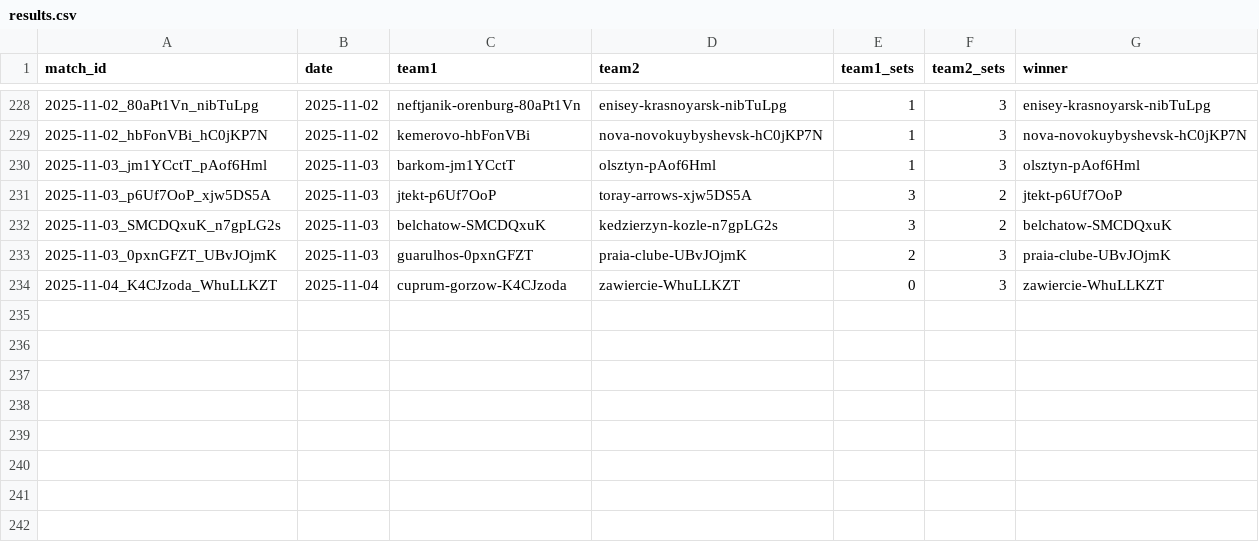
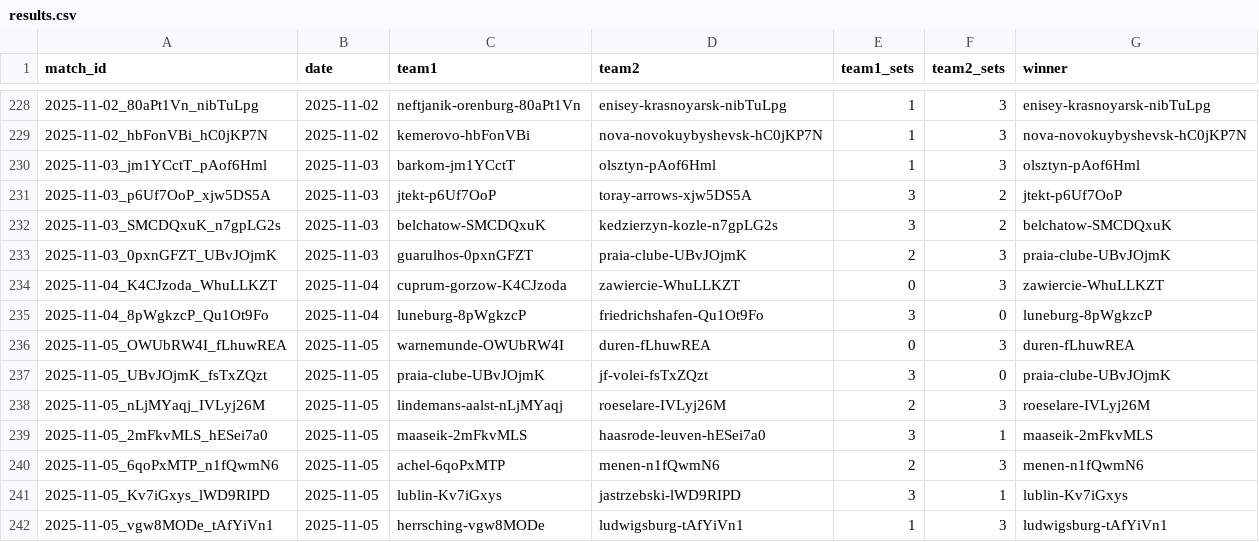
Before and after one commit to Volley-Batch/Volley-Batch.github.io, a CSV file: results.csv, drawn as a sheet; only a part is shown, gaps mark what is left out.

Commit message:
New results

```diff
--- a/results.csv
+++ b/results.csv
@@ -234 +234,9 @@ match_id,date,team1,team2,team1_sets,team2_sets,winner
 2025-11-04_K4CJzoda_WhuLLKZT,2025-11-04,cuprum-gorzow-K4CJzoda,zawiercie-WhuLLKZT,0,3,zawiercie-WhuLLKZT
+2025-11-04_8pWgkzcP_Qu1Ot9Fo,2025-11-04,luneburg-8pWgkzcP,friedrichshafen-Qu1Ot9Fo,3,0,luneburg-8pWgkzcP
+2025-11-05_OWUbRW4I_fLhuwREA,2025-11-05,warnemunde-OWUbRW4I,duren-fLhuwREA,0,3,duren-fLhuwREA
+2025-11-05_UBvJOjmK_fsTxZQzt,2025-11-05,praia-clube-UBvJOjmK,jf-volei-fsTxZQzt,3,0,praia-clube-UBvJOjmK
+2025-11-05_nLjMYaqj_IVLyj26M,2025-11-05,lindemans-aalst-nLjMYaqj,roeselare-IVLyj26M,2,3,roeselare-IVLyj26M
+2025-11-05_2mFkvMLS_hESei7a0,2025-11-05,maaseik-2mFkvMLS,haasrode-leuven-hESei7a0,3,1,maaseik-2mFkvMLS
+2025-11-05_6qoPxMTP_n1fQwmN6,2025-11-05,achel-6qoPxMTP,menen-n1fQwmN6,2,3,menen-n1fQwmN6
+2025-11-05_Kv7iGxys_lWD9RIPD,2025-11-05,lublin-Kv7iGxys,jastrzebski-lWD9RIPD,3,1,lublin-Kv7iGxys
+2025-11-05_vgw8MODe_tAfYiVn1,2025-11-05,herrsching-vgw8MODe,ludwigsburg-tAfYiVn1,1,3,ludwigsburg-tAfYiVn1
```
Also changed, not shown: 2 other files.
